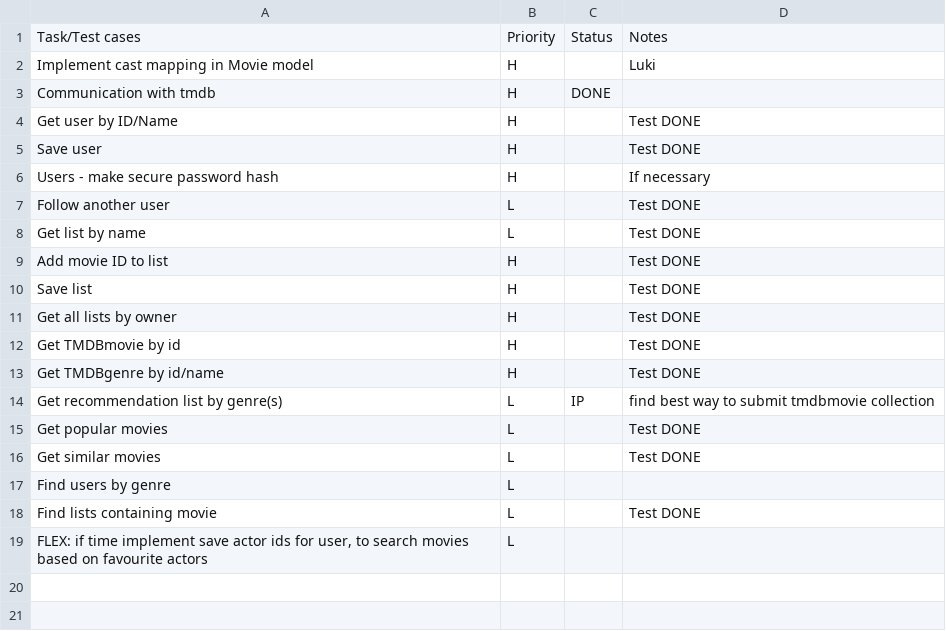
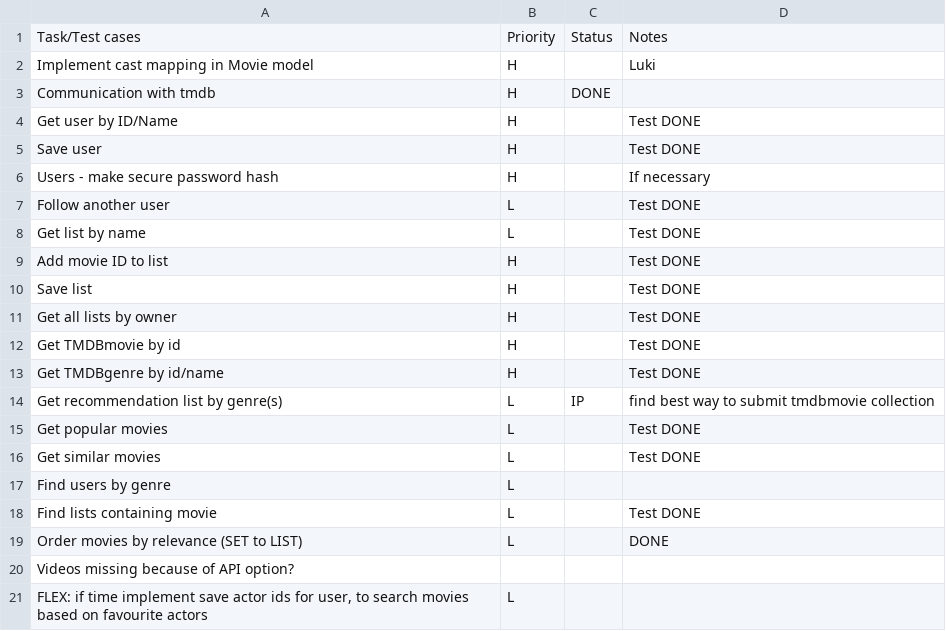
Before and after one commit to MrOrange1992/swengularsb, a CSV file: TODO.csv, drawn as a sheet; the diff names each change by its address in the sheet, - before the commit and + after, or states it on an @@ line.

Commit message:
Added Actor Mapping, changed Sets to Lists

```diff
--- a/TODO.csv
+++ b/TODO.csv
+row 19: Order movies by relevance (SET to LIST) | L |  | DONE
+row 20: Videos missing because of API option?
```
Also changed, not shown: 3 other files.
